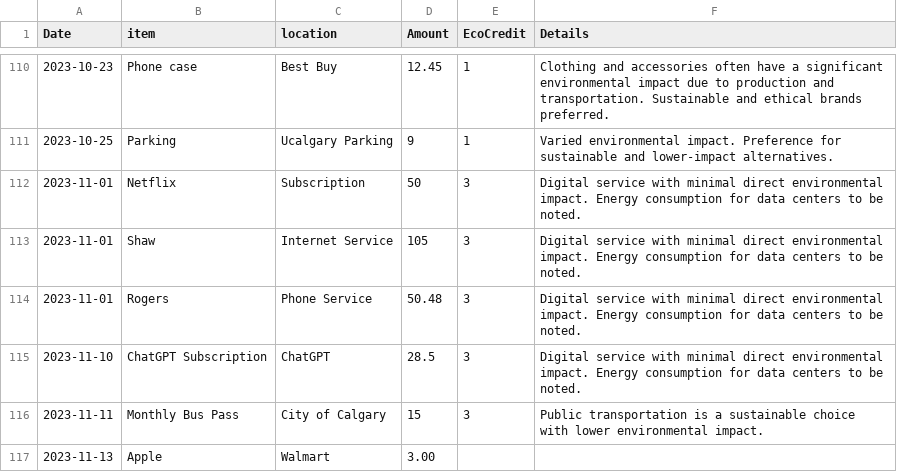
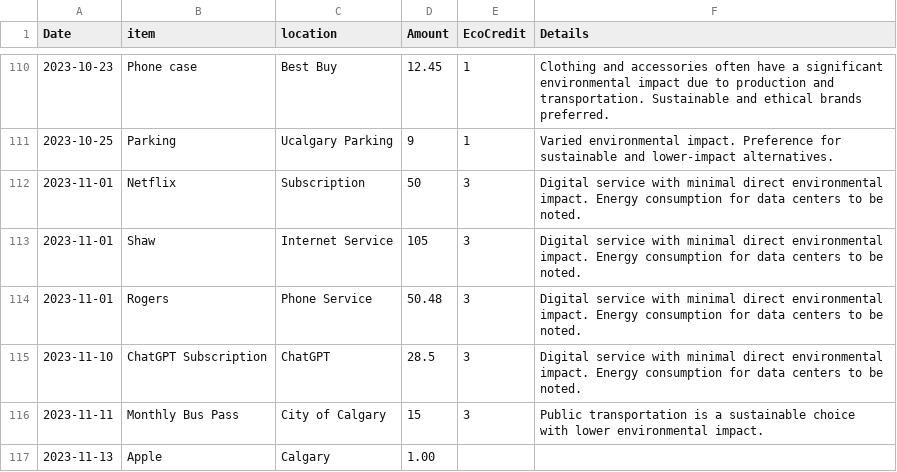
Before and after one commit to the-sin14/EcoCredit, a CSV file: src/scripts/sample-spending.csv, drawn as a sheet; only a part is shown, gaps mark what is left out.

Commit message:
table updat

```diff
--- a/src/scripts/sample-spending.csv
+++ b/src/scripts/sample-spending.csv
@@ -116,2 +116,2 @@ Date,item,location,Amount,EcoCredit,Details
 2023-11-11,Monthly Bus Pass,City of Calgary,15,3,Public transportation is a sustainable choice with lower environmental impact.
-2023-11-13,Apple,Walmart,3.00
+2023-11-13,Apple,Calgary,1.00
```
Also changed, not shown: 2 other files.
